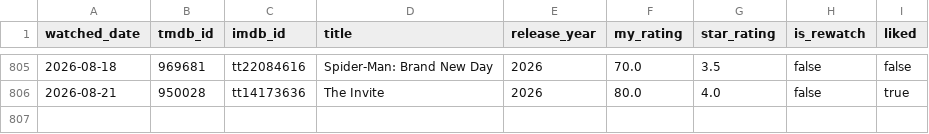
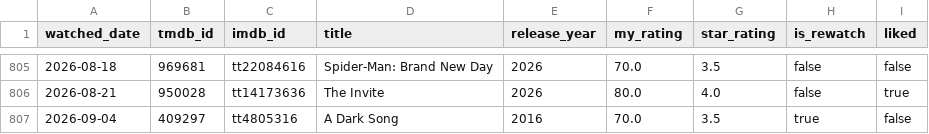
Before and after one commit to FeatherAnalytics/cinemetrics, a CSV file: transform/seeds/film_log.csv, drawn as a sheet; only a part is shown, gaps mark what is left out; the diff names each change by its address in the sheet, - before the commit and + after, or states it on an @@ line.

```diff
--- a/transform/seeds/film_log.csv
+++ b/transform/seeds/film_log.csv
+row 807: 2026-09-04 | 409297 | tt4805316 | A Dark Song | 2016 | 70.0 | 3.5 | true | false
```
Also changed, not shown: 4 other files.
